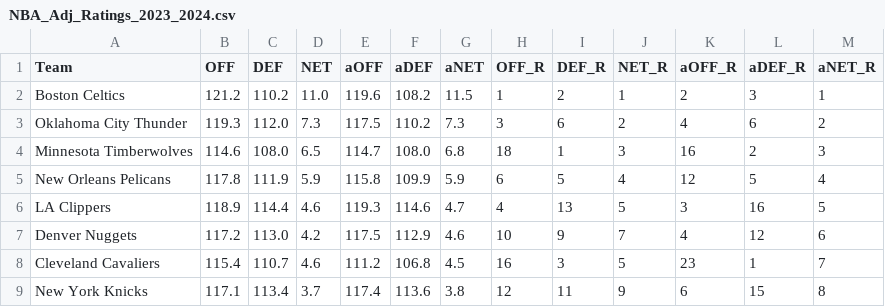
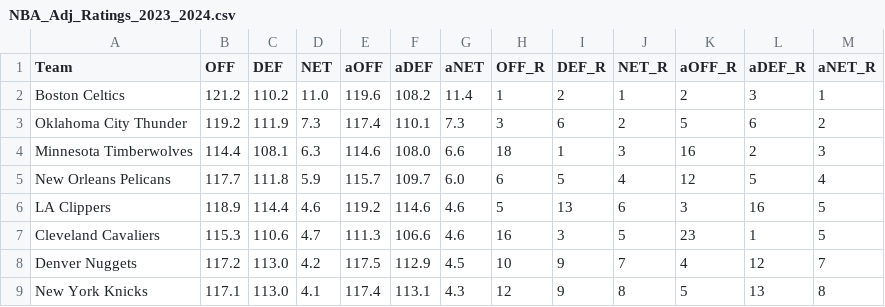
Before and after one commit to sravanpannala/csv, a CSV file: NBA_Adj_Ratings_2023_2024.csv, drawn as a sheet; only a part is shown; the diff covers the shown part only.

```diff
--- a/NBA_Adj_Ratings_2023_2024.csv
+++ b/NBA_Adj_Ratings_2023_2024.csv
@@ -1,9 +1,9 @@
 Team,OFF,DEF,NET,aOFF,aDEF,aNET,OFF_R,DEF_R,NET_R,aOFF_R,aDEF_R,aNET_R
-Boston Celtics,121.2,110.2,11.0,119.6,108.2,11.5,1,2,1,2,3,1
-Oklahoma City Thunder,119.3,112.0,7.3,117.5,110.2,7.3,3,6,2,4,6,2
-Minnesota Timberwolves,114.6,108.0,6.5,114.7,108.0,6.8,18,1,3,16,2,3
-New Orleans Pelicans,117.8,111.9,5.9,115.8,109.9,5.9,6,5,4,12,5,4
-LA Clippers,118.9,114.4,4.6,119.3,114.6,4.7,4,13,5,3,16,5
-Denver Nuggets,117.2,113.0,4.2,117.5,112.9,4.6,10,9,7,4,12,6
-Cleveland Cavaliers,115.4,110.7,4.6,111.2,106.8,4.5,16,3,5,23,1,7
-New York Knicks,117.1,113.4,3.7,117.4,113.6,3.8,12,11,9,6,15,8
+Boston Celtics,121.2,110.2,11.0,119.6,108.2,11.4,1,2,1,2,3,1
+Oklahoma City Thunder,119.2,111.9,7.3,117.4,110.1,7.3,3,6,2,5,6,2
+Minnesota Timberwolves,114.4,108.1,6.3,114.6,108.0,6.6,18,1,3,16,2,3
+New Orleans Pelicans,117.7,111.8,5.9,115.7,109.7,6.0,6,5,4,12,5,4
+LA Clippers,118.9,114.4,4.6,119.2,114.6,4.6,5,13,6,3,16,5
+Cleveland Cavaliers,115.3,110.6,4.7,111.3,106.6,4.6,16,3,5,23,1,5
+Denver Nuggets,117.2,113.0,4.2,117.5,112.9,4.5,10,9,7,4,12,7
+New York Knicks,117.1,113.0,4.1,117.4,113.1,4.3,12,9,8,5,13,8
```
Also changed, not shown: 2 added rows, 2 removed rows and 66 edited cells elsewhere in this file, NBA_Shot_Quality_V2.csv, NBA_prosptran_injuries_2023.csv.
